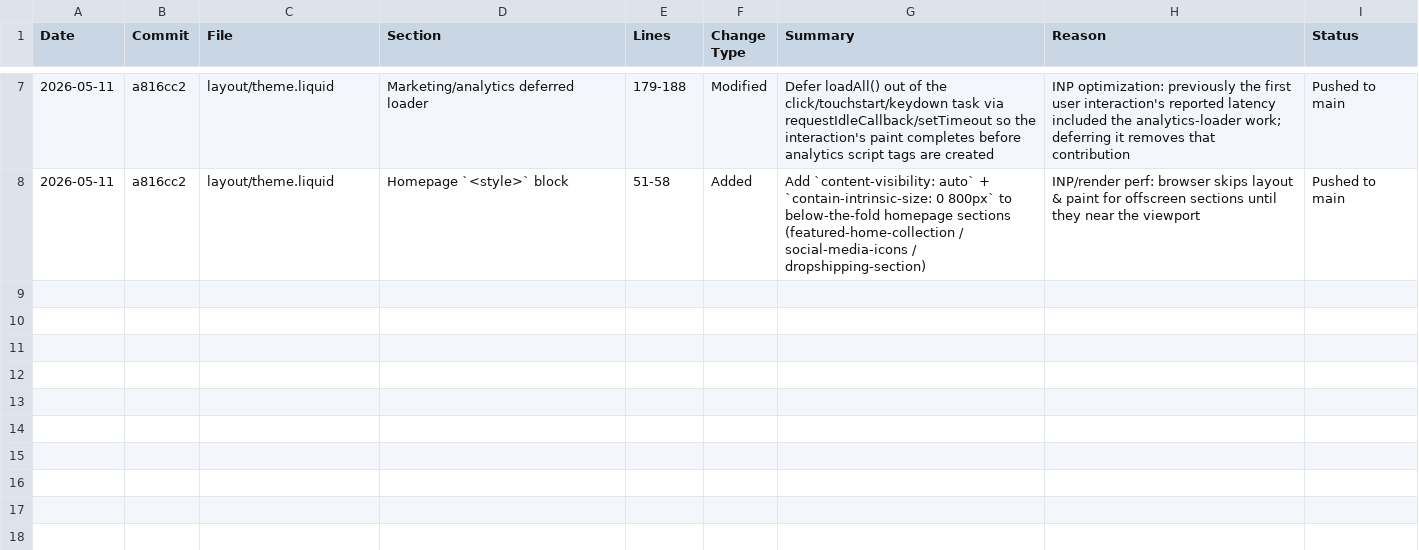
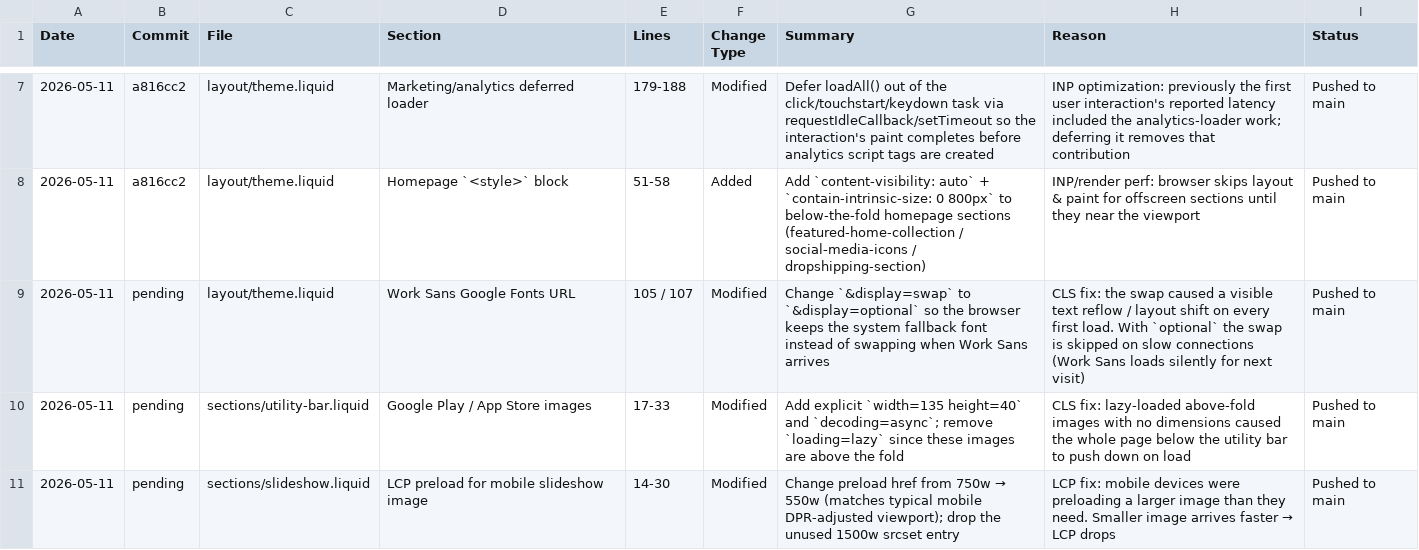
Before and after one commit to Aashutosh1632/Deodap-9th-may, a CSV file: CHANGES.csv, drawn as a sheet; only a part is shown, gaps mark what is left out; the diff names each change by its address in the sheet, - before the commit and + after, or states it on an @@ line.

Commit message:
Fix CLS sources and shrink mobile LCP preload
CLS fixes
- Work Sans Google Fonts: change &display=swap to &display=optional
  to eliminate the text-reflow shift when the web font arrives after
  initial paint.
- Utility bar (top of page) Google Play / App Store images: add
  explicit width=135 height=40 and decoding=async. Drop loading=lazy
  since these images are above the fold. Previously these were
  unsized lazy images that pushed the whole page down on arrival.

LCP fix
- Slideshow mobile preload href: 750w -> 550w. Phones at ~375-430px
  CSS width with DPR 2-3 typically pick the 550-750w srcset entry;
  preloading the smaller default arrives faster and the right srcset
  entry is used for the actual render.

Expected impact: CLS 0.29-0.38 -> ~0.05-0.10, mobile LCP -300-500ms.

```diff
--- a/CHANGES.csv
+++ b/CHANGES.csv
+row 9: 2026-05-11 | pending | layout/theme.liquid | Work Sans Google Fonts URL | 105 / 107 | Modified | Change `&display=swap` to `&display=optional` so the browser keeps the system fallback font instead of swapping when Work Sans arrives | CLS fix: the swap caused a visible text reflow / layout shift on every first load. With `optional` the swap is skipped on slow connections (Work Sans loads silently for next visit) | Pushed to main
+row 10: 2026-05-11 | pending | sections/utility-bar.liquid | Google Play / App Store images | 17-33 | Modified | Add explicit `width=135 height=40` and `decoding=async`; remove `loading=lazy` since these images are above the fold | CLS fix: lazy-loaded above-fold images with no dimensions caused the whole page below the utility bar to push down on load | Pushed to main
+row 11: 2026-05-11 | pending | sections/slideshow.liquid | LCP preload for mobile slideshow image | 14-30 | Modified | Change preload href from 750w → 550w (matches typical mobile DPR-adjusted viewport); drop the unused 1500w srcset entry | LCP fix: mobile devices were preloading a larger image than they need. Smaller image arrives faster → LCP drops | Pushed to main
```
Also changed, not shown: 4 other files.
